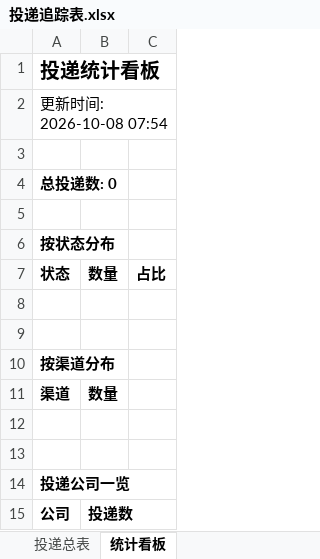
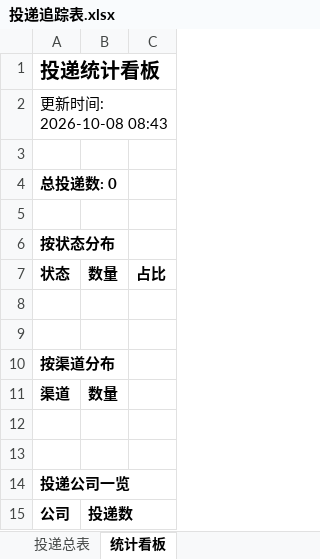
Before and after one commit to LIlIIllII/wenke-radar, an Excel workbook: reports/投递追踪表.xlsx, sheet 统计看板, drawn as a sheet; values as stored, in another font and other column widths than the file's, no borders; the diff names each change by its address in the sheet, - before the commit and + after, or states it on an @@ line.

Commit message:
📰 秋招雷达日报 2026-10-08

```diff
--- a/reports/投递追踪表.xlsx (sheet 统计看板)
+++ b/reports/投递追踪表.xlsx (sheet 统计看板)
-A2: 更新时间: 2026-10-08 07:54
+A2: 更新时间: 2026-10-08 08:43
```
